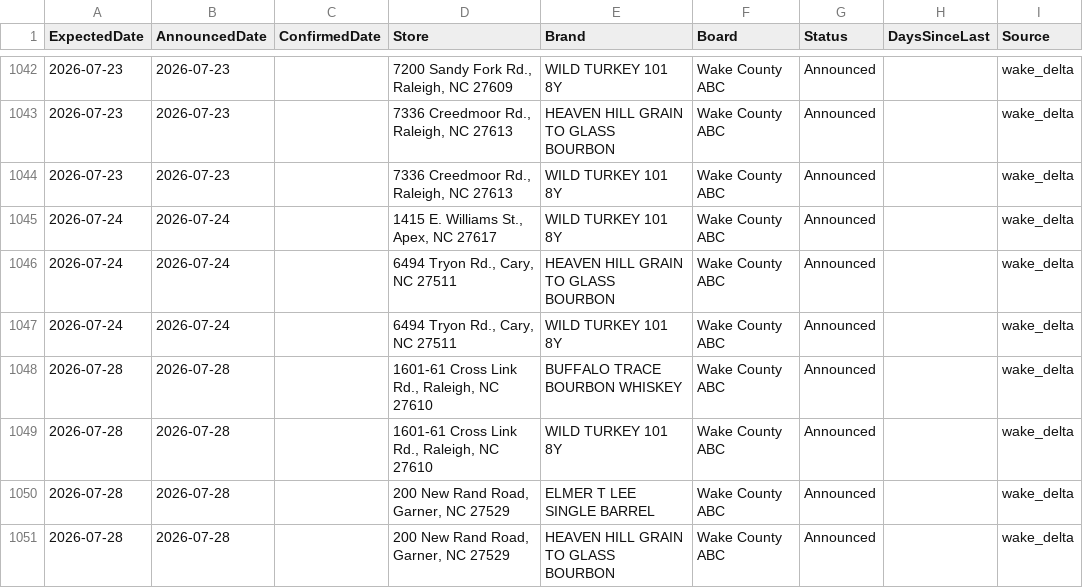
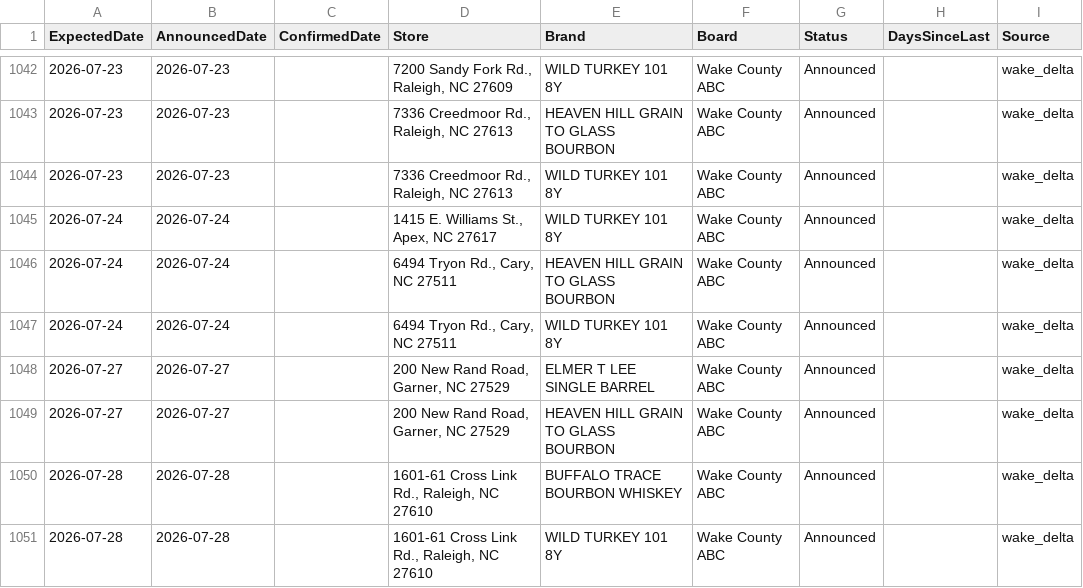
Before and after one commit to bourbonhunter/bourbon-pourcast-frontend, a CSV file: drop_tracker.csv, drawn as a sheet; only a part is shown, gaps mark what is left out; removed rows and columns are numbered as before the commit, all else as after; the diff names each change by its address in the sheet, - before the commit and + after, or states it on an @@ line.

```diff
--- a/drop_tracker.csv
+++ b/drop_tracker.csv
+row 1048: 2026-07-27 | 2026-07-27 |  | 200 New Rand Road, Garner, NC 27529 | ELMER T LEE SINGLE BARREL | Wake County ABC | Announced |  | wake_delta
+row 1049: 2026-07-27 | 2026-07-27 |  | 200 New Rand Road, Garner, NC 27529 | HEAVEN HILL GRAIN TO GLASS BOURBON | Wake County ABC | Announced |  | wake_delta
-row 1050: 2026-07-28 | 2026-07-28 |  | 200 New Rand Road, Garner, NC 27529 | ELMER T LEE SINGLE BARREL | Wake County ABC | Announced |  | wake_delta
-row 1051: 2026-07-28 | 2026-07-28 |  | 200 New Rand Road, Garner, NC 27529 | HEAVEN HILL GRAIN TO GLASS BOURBON | Wake County ABC | Announced |  | wake_delta
```
Also changed, not shown: drop_history.csv, 3 other files.
